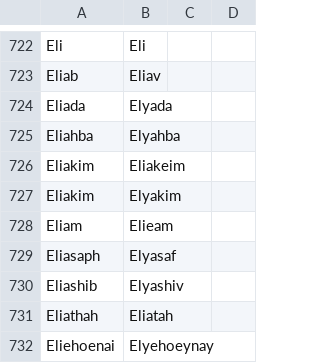
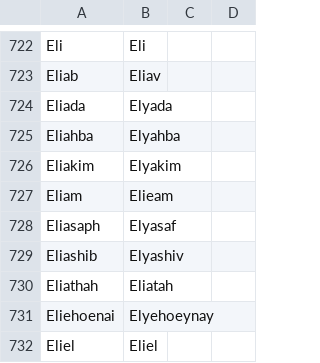
Before and after one commit to Freely-Given-org/OpenEnglishTranslation--OET, a TSV file: translatedTexts/ReadersVersion/OET-RV_names_table.tsv, drawn as a sheet; only a part is shown, gaps mark what is left out; the shorter side is filled out with more unchanged rows; the diff names each change by its address in the sheet, - before the commit and + after, or states it on an @@ line.

```diff
--- a/translatedTexts/ReadersVersion/OET-RV_names_table.tsv
+++ b/translatedTexts/ReadersVersion/OET-RV_names_table.tsv
-row 726: Eliakim | Eliakeim
```
Also changed, not shown: scripts/ScriptedOTUpdates/restoreNames.commandTable.tsv, 30 other files.
